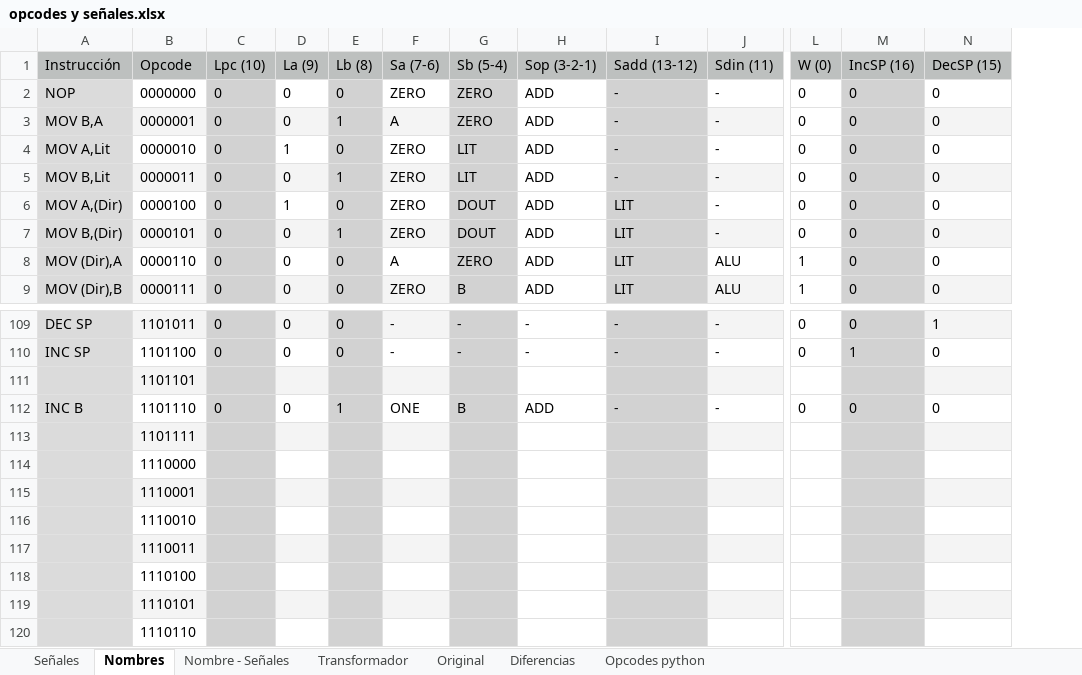
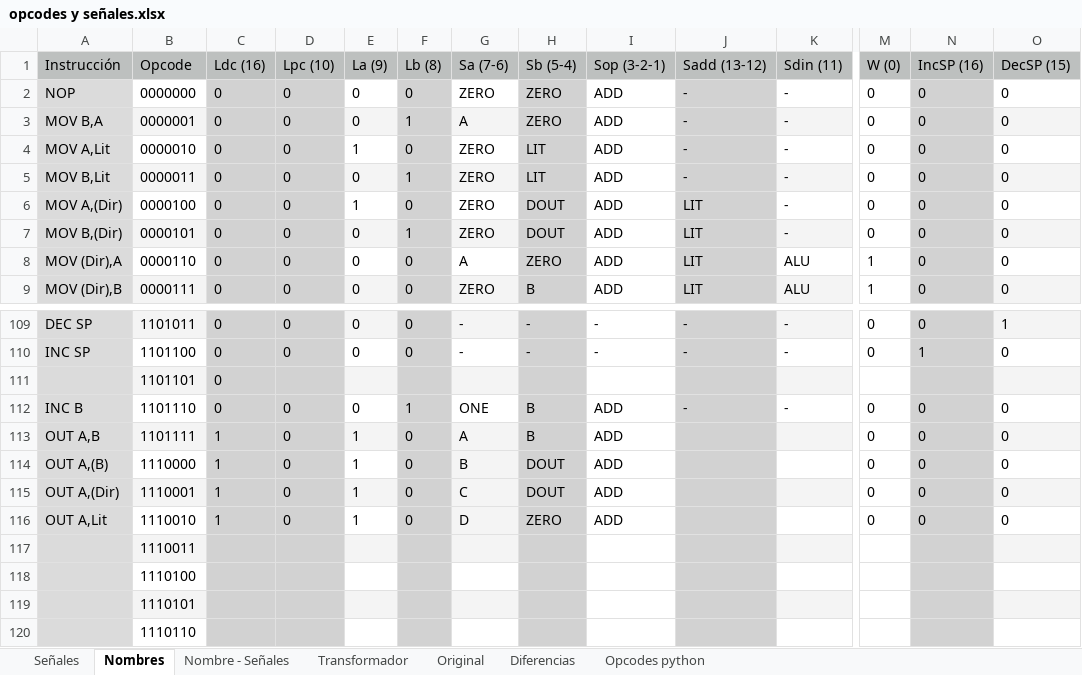
Before and after one commit to nacosta-cl/OldArq, an Excel workbook: opcodes y señales.xlsx, sheet Nombres, drawn as a sheet; only a part is shown, gaps mark what is left out; values as stored, in another font and other column widths than the file's, no borders; removed rows and columns are numbered as before the commit, all else as after; rows hold the shown columns only; the diff names each change by its address in the sheet, - before the commit and + after, or states it on an @@ line.

```diff
--- a/opcodes y señales.xlsx (sheet Nombres)
+++ b/opcodes y señales.xlsx (sheet Nombres)
+column C (Ldc (16)), rows 2-9: all 0; rows 109-112: all 0
-row 113:  | 1101111
-row 114:  | 1110000
-row 115:  | 1110001
-row 116:  | 1110010
+row 113: OUT A,B | 1101111 | 1 | 0 | 1 | 0 | A | B | ADD |  |  | 0 | 0 | 0
+row 114: OUT A,(B) | 1110000 | 1 | 0 | 1 | 0 | B | DOUT | ADD |  |  | 0 | 0 | 0
+row 115: OUT A,(Dir) | 1110001 | 1 | 0 | 1 | 0 | C | DOUT | ADD |  |  | 0 | 0 | 0
+row 116: OUT A,Lit | 1110010 | 1 | 0 | 1 | 0 | D | ZERO | ADD |  |  | 0 | 0 | 0
```
Also changed, not shown: sheet Diferencias, sheet Nombre - Señales, sheet Señales, sheet Opcodes python, sheet Original, formulas that keep their value.
